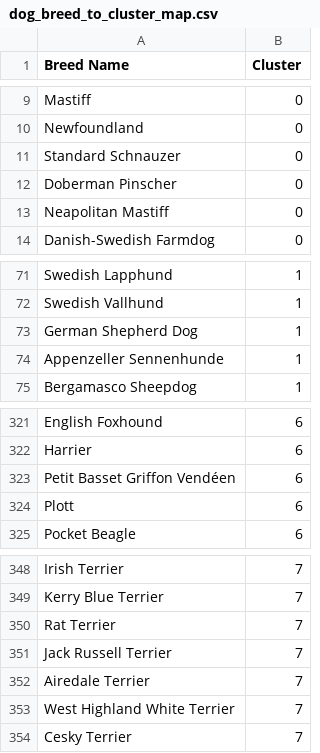
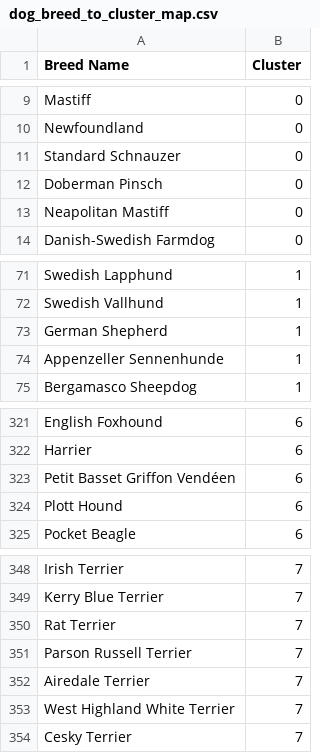
Before and after one commit to nneomaonochie/ml1-animal-data, a CSV file: dog_breed_to_cluster_map.csv, drawn as a sheet; only a part is shown, gaps mark what is left out.

```diff
--- a/dog_breed_to_cluster_map.csv
+++ b/dog_breed_to_cluster_map.csv
@@ -11,3 +11,3 @@ Newfoundland,0
 Standard Schnauzer,0
-Doberman Pinscher,0
+Doberman Pinsch,0
 Neapolitan Mastiff,0
@@ -72,3 +72,3 @@ Swedish Lapphund,1
 Swedish Vallhund,1
-German Shepherd Dog,1
+German Shepherd,1
 Appenzeller Sennenhunde,1
@@ -323,3 +323,3 @@ Harrier,6
 Petit Basset Griffon Vendéen,6
-Plott,6
+Plott Hound,6
 Pocket Beagle,6
@@ -350,3 +350,3 @@ Kerry Blue Terrier,7
 Rat Terrier,7
-Jack Russell Terrier,7
+Parson Russell Terrier,7
 Airedale Terrier,7
```
Also changed, not shown: dogs_cleaned.csv, 2 other files.
